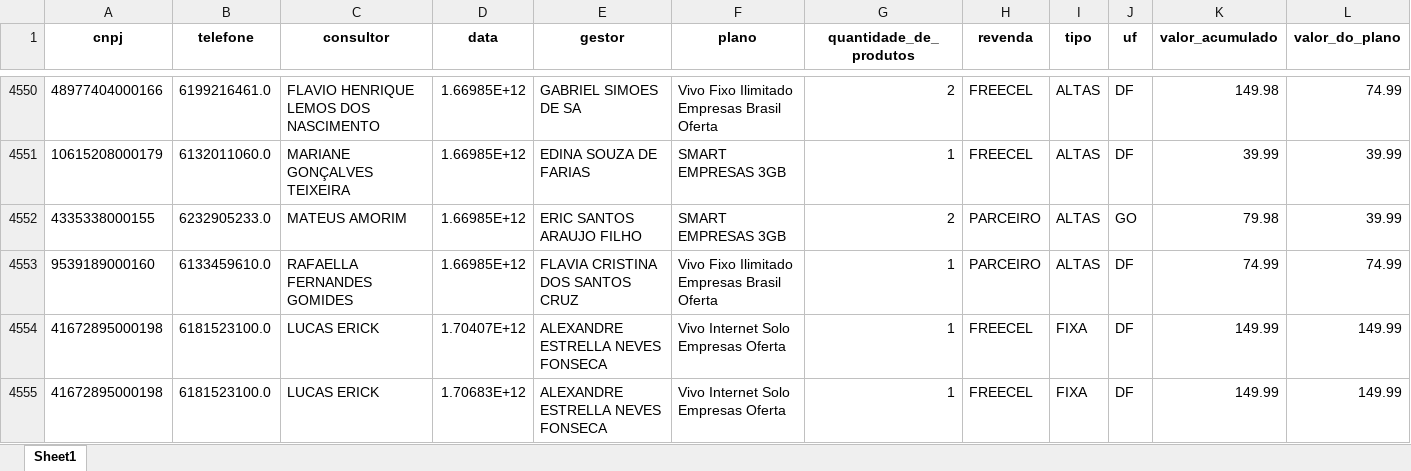
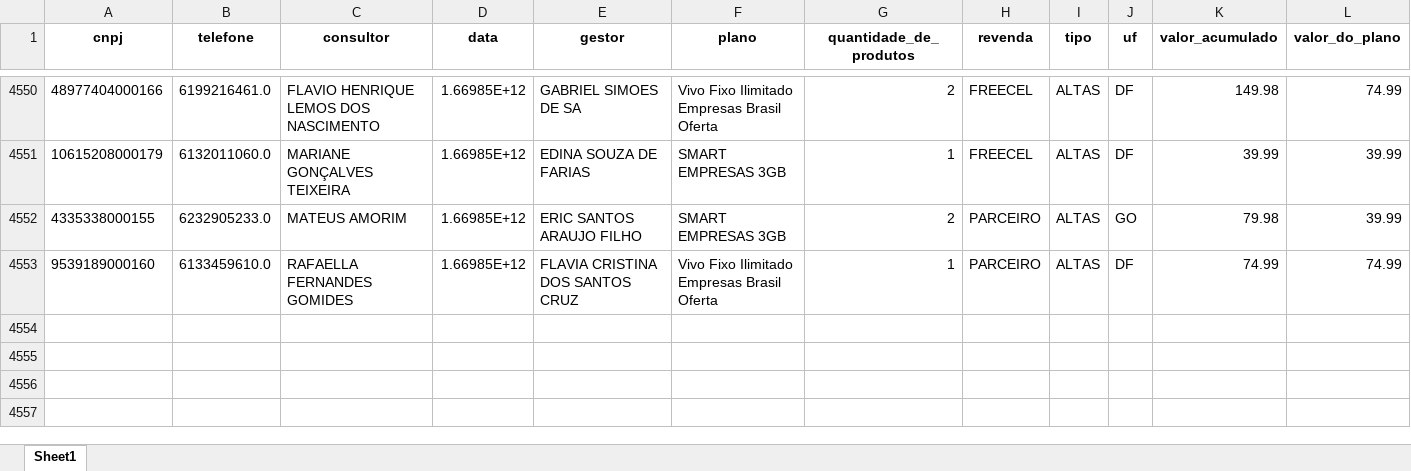
Before and after one commit to shadyrajab/freecel-dashboard, an Excel workbook: dataframe/dataframe/Vendas concluídas.xlsx, sheet Sheet1, drawn as a sheet; only a part is shown, gaps mark what is left out; values as stored, in another font and other column widths than the file's, no borders; rows hold the shown columns only; the diff names each change by its address in the sheet, - before the commit and + after, or states it on an @@ line.

```diff
--- a/dataframe/dataframe/Vendas concluídas.xlsx (sheet Sheet1)
+++ b/dataframe/dataframe/Vendas concluídas.xlsx (sheet Sheet1)
-row 4554: 41672895000198 | 6181523100.0 | LUCAS ERICK | 1.70407E+12 | ALEXANDRE ESTRELLA NEVES FONSECA | Vivo Internet Solo Empresas Oferta | 1 | FREECEL | FIXA | DF | 149.99 | 149.99
-row 4555: 41672895000198 | 6181523100.0 | LUCAS ERICK | 1.70683E+12 | ALEXANDRE ESTRELLA NEVES FONSECA | Vivo Internet Solo Empresas Oferta | 1 | FREECEL | FIXA | DF | 149.99 | 149.99
```
Also changed, not shown: 3 other files.
